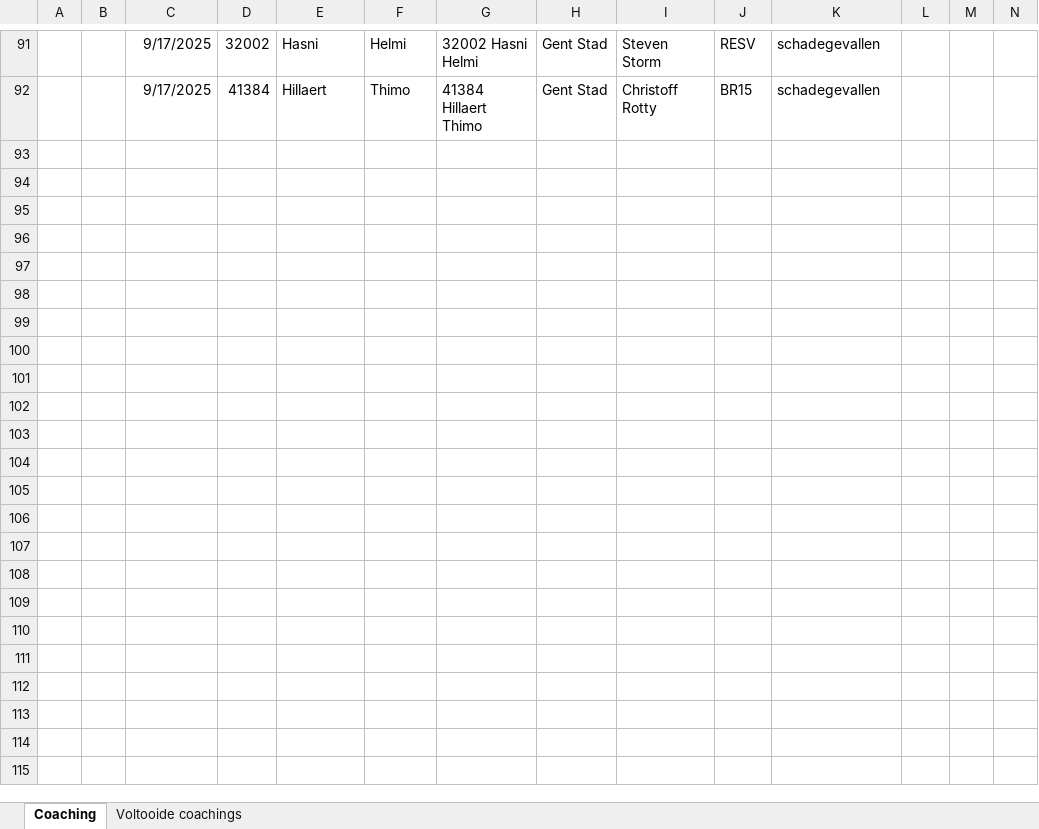
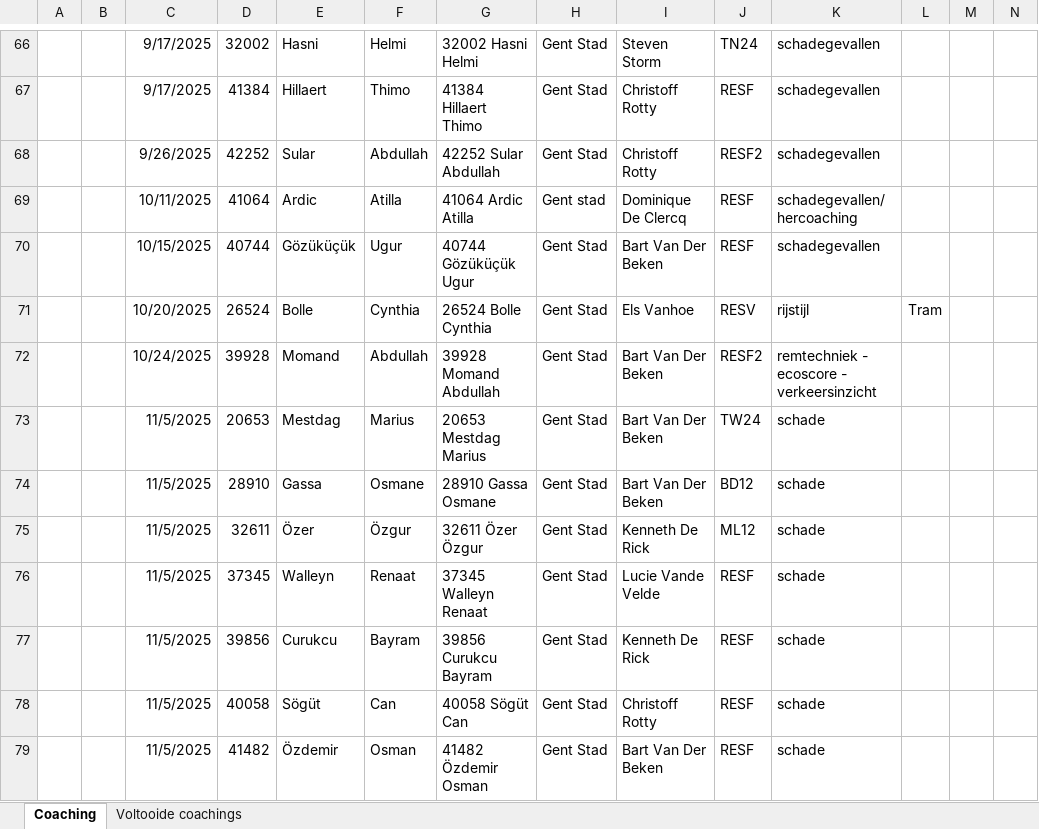
Before and after one commit to Stoffels84/test, an Excel workbook: Coachingslijst.xlsx, sheet Coaching, drawn as a sheet; only a part is shown, gaps mark what is left out; values as stored, in another font and other column widths than the file's, no borders; conditional formats and table styles not drawn; addresses are those after the commit; rows hold the shown columns only; the diff covers the shown part only; the diff names each change by its address in the sheet, - before the commit and + after, or states it on an @@ line.

```diff
--- a/Coachingslijst.xlsx (sheet Coaching)
+++ b/Coachingslijst.xlsx (sheet Coaching)
-J66: RESV
+J66: TN24
-J67: BR15
+J67: RESF
+row 68:  |  | 9/26/2025 | 42252 | Sular | Abdullah | 42252 Sular Abdullah | Gent Stad | Christoff Rotty | RESF2 | schadegevallen
+row 69:  |  | 10/11/2025 | 41064 | Ardic | Atilla | 41064 Ardic Atilla | Gent stad | Dominique De Clercq | RESF | schadegevallen/ hercoaching
+row 70:  |  | 10/15/2025 | 40744 | Gözüküçük | Ugur | 40744 Gözüküçük Ugur | Gent Stad | Bart Van Der Beken | RESF | schadegevallen
+row 71:  |  | 10/20/2025 | 26524 | Bolle | Cynthia | 26524 Bolle Cynthia | Gent Stad | Els Vanhoe | RESV | rijstijl | Tram
+row 72:  |  | 10/24/2025 | 39928 | Momand | Abdullah | 39928 Momand Abdullah | Gent Stad | Bart Van Der Beken | RESF2 | remtechniek - ecoscore - verkeersinzicht
+row 73:  |  | 11/5/2025 | 20653 | Mestdag | Marius | 20653 Mestdag Marius | Gent Stad | Bart Van Der Beken | TW24 | schade
+row 74:  |  | 11/5/2025 | 28910 | Gassa | Osmane | 28910 Gassa Osmane | Gent Stad | Bart Van Der Beken | BD12 | schade
+row 75:  |  | 11/5/2025 | 32611 | Özer | Özgur | 32611 Özer Özgur | Gent Stad | Kenneth De Rick | ML12 | schade
+row 76:  |  | 11/5/2025 | 37345 | Walleyn | Renaat | 37345 Walleyn Renaat | Gent Stad | Lucie Vande Velde | RESF | schade
+row 77:  |  | 11/5/2025 | 39856 | Curukcu | Bayram | 39856 Curukcu Bayram | Gent Stad | Kenneth De Rick | RESF | schade
+row 78:  |  | 11/5/2025 | 40058 | Sögüt | Can | 40058 Sögüt Can | Gent Stad | Christoff Rotty | RESF | schade
+row 79:  |  | 11/5/2025 | 41482 | Özdemir | Osman | 41482 Özdemir Osman | Gent Stad | Bart Van Der Beken | RESF | schade
```
Also changed, not shown: 25 added rows, 50 removed rows, 60 edited cells and cell formats elsewhere in this sheet, sheet Voltooide coachings, hidden cells, schade met macro.xlsm.
